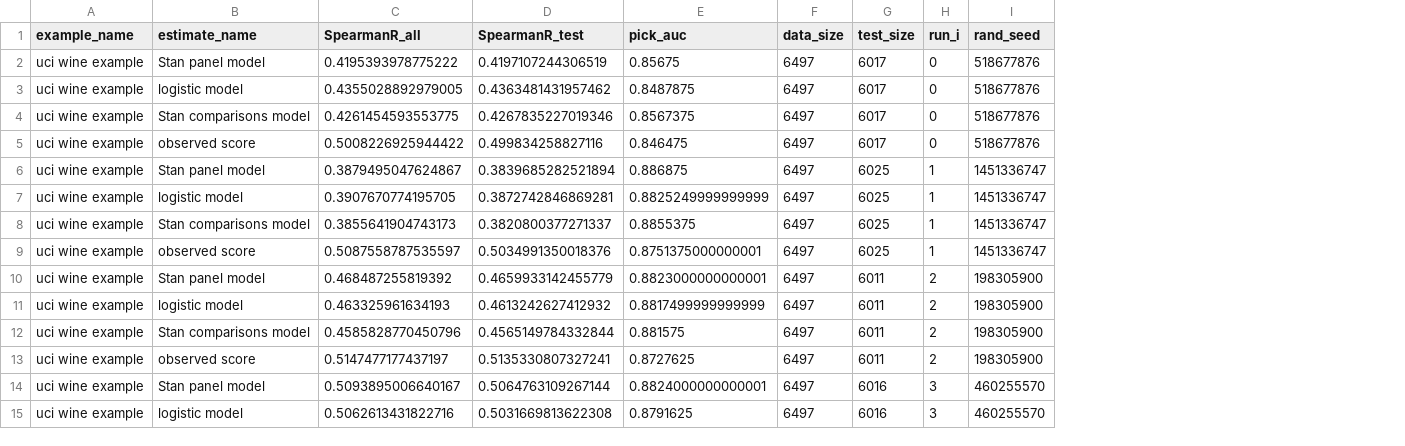
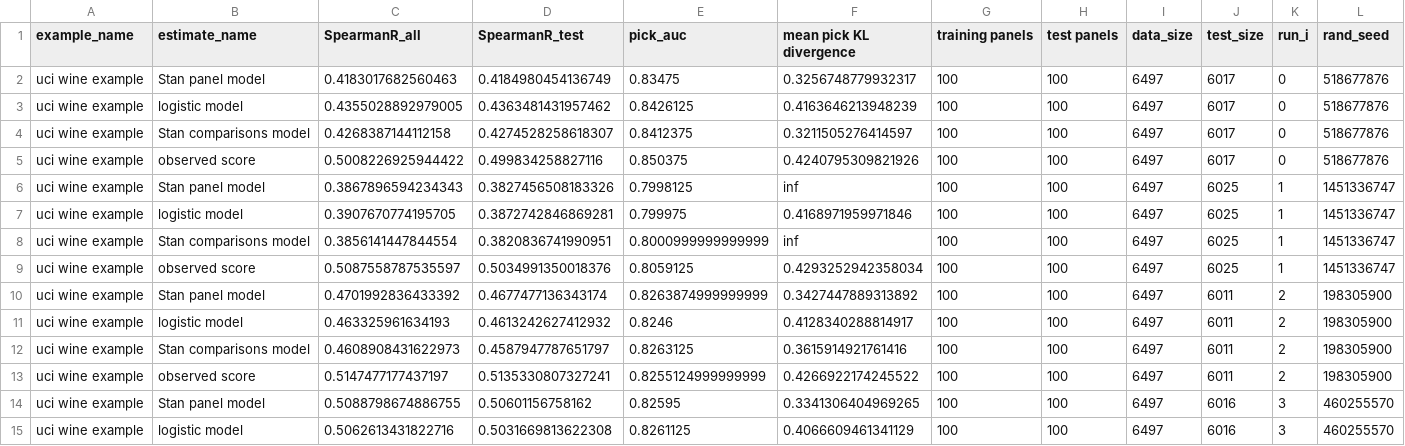
Before and after one commit to WinVector/Examples, a CSV file: rank/rank_runs_summary.csv, drawn as a sheet; only a part is shown; the diff covers the shown part only; the diff names each change by its address in the sheet, - before the commit and + after, or states it on an @@ line.

```diff
--- a/rank/rank_runs_summary.csv
+++ b/rank/rank_runs_summary.csv
+column F (mean pick KL divergence), rows 2-15: 0.3256748779932317 | 0.4163646213948239 | 0.3211505276414597 | 0.4240795309821926 | inf | 0.4168971959971846 | inf | 0.4293252942358034 | 0.3427447889313892 | 0.4128340288814917 | 0.3615914921761416 | 0.4266922174245522 | 0.3341306404969265 | 0.4066609461341129
+column G (training panels), rows 2-15: all 100
+column H (test panels), rows 2-15: all 100
-C2 (SpearmanR_all): 0.4195393978775222
+C2 (SpearmanR_all): 0.4183017682560463
-D2 (SpearmanR_test): 0.4197107244306519
+D2 (SpearmanR_test): 0.4184980454136749
-E2 (pick_auc): 0.85675
+E2 (pick_auc): 0.83475
-E3 (pick_auc): 0.8487875
+E3 (pick_auc): 0.8426125
-C4 (SpearmanR_all): 0.4261454593553775
+C4 (SpearmanR_all): 0.4268387144112158
-D4 (SpearmanR_test): 0.4267835227019346
+D4 (SpearmanR_test): 0.4274528258618307
-E4 (pick_auc): 0.8567375
+E4 (pick_auc): 0.8412375
-E5 (pick_auc): 0.846475
+E5 (pick_auc): 0.850375
-C6 (SpearmanR_all): 0.3879495047624867
+C6 (SpearmanR_all): 0.3867896594234343
-D6 (SpearmanR_test): 0.3839685282521894
+D6 (SpearmanR_test): 0.3827456508183326
-E6 (pick_auc): 0.886875
+E6 (pick_auc): 0.7998125
-E7 (pick_auc): 0.8825249999999999
+E7 (pick_auc): 0.799975
-C8 (SpearmanR_all): 0.3855641904743173
+C8 (SpearmanR_all): 0.3856141447844554
-D8 (SpearmanR_test): 0.3820800377271337
+D8 (SpearmanR_test): 0.3820836741990951
-E8 (pick_auc): 0.8855375
+E8 (pick_auc): 0.8000999999999999
-E9 (pick_auc): 0.8751375000000001
+E9 (pick_auc): 0.8059125
-C10 (SpearmanR_all): 0.468487255819392
+C10 (SpearmanR_all): 0.4701992836433392
-D10 (SpearmanR_test): 0.4659933142455779
+D10 (SpearmanR_test): 0.4677477136343174
-E10 (pick_auc): 0.8823000000000001
+E10 (pick_auc): 0.8263874999999999
-E11 (pick_auc): 0.8817499999999999
+E11 (pick_auc): 0.8246
-C12 (SpearmanR_all): 0.4585828770450796
+C12 (SpearmanR_all): 0.4608908431622973
-D12 (SpearmanR_test): 0.4565149784332844
+D12 (SpearmanR_test): 0.4587947787651797
-E12 (pick_auc): 0.881575
+E12 (pick_auc): 0.8263125
-E13 (pick_auc): 0.8727625
+E13 (pick_auc): 0.8255124999999999
-C14 (SpearmanR_all): 0.5093895006640167
+C14 (SpearmanR_all): 0.5088798674886755
-D14 (SpearmanR_test): 0.5064763109267144
+D14 (SpearmanR_test): 0.50601156758162
-E14 (pick_auc): 0.8824000000000001
+E14 (pick_auc): 0.82595
-E15 (pick_auc): 0.8791625
+E15 (pick_auc): 0.8261125
```
Also changed, not shown: 132 edited cells elsewhere in this file, 3 other files.
